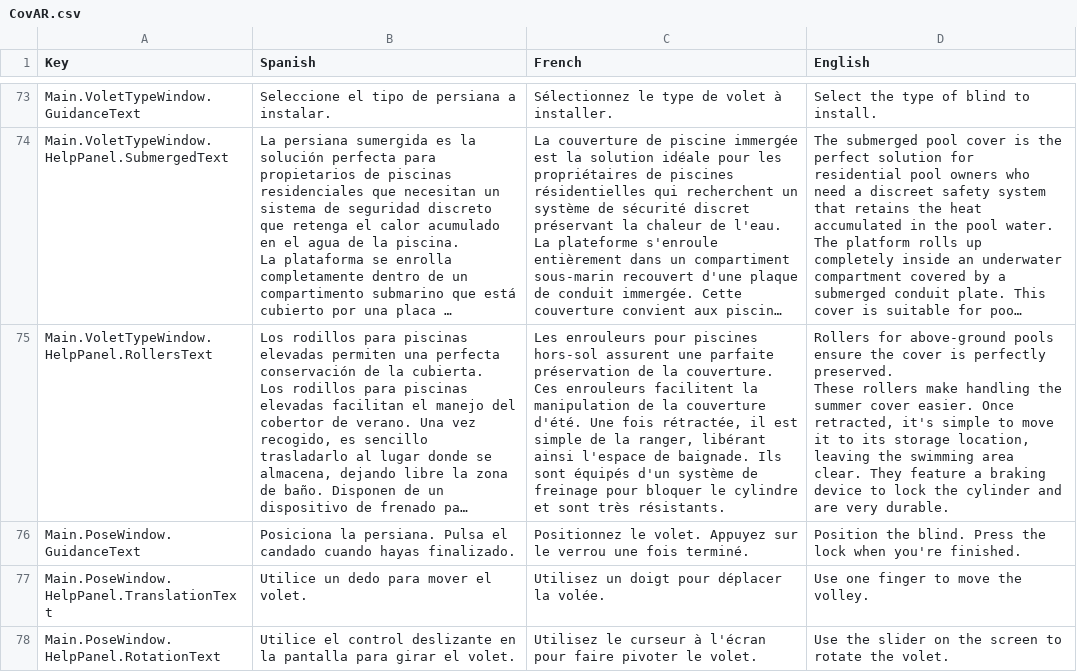
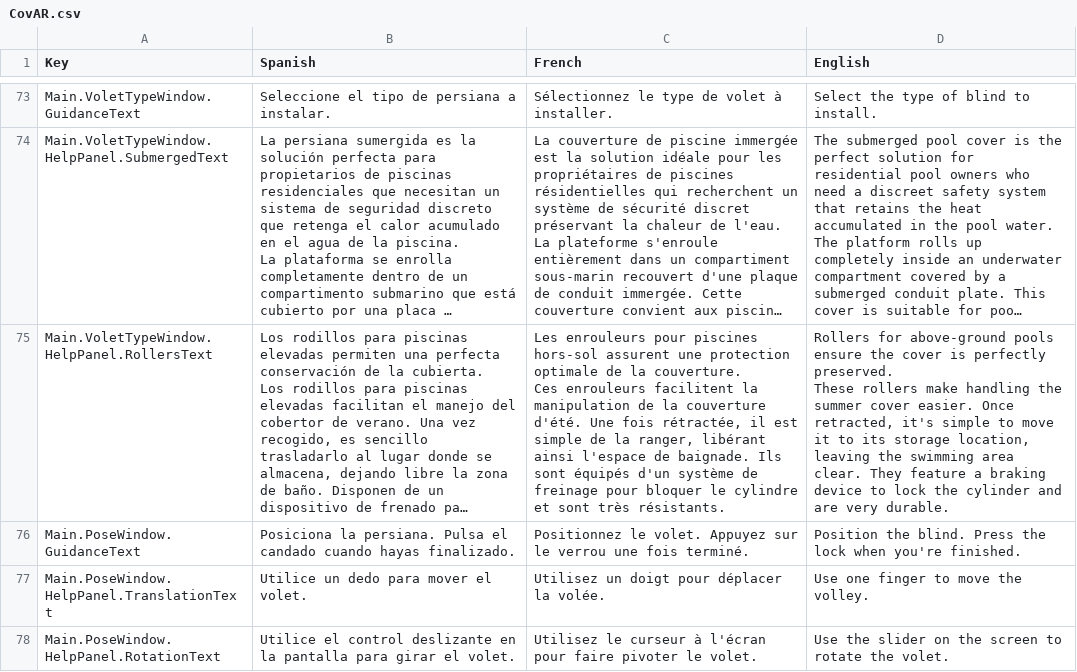
Before and after one commit to dracmadev/CovAR---NewVersion, a CSV file: Assets/SimpleLocalization/Resources/Localization/CovAR.csv, drawn as a sheet; only a part is shown, gaps mark what is left out; long unchanged cells end in …; the diff covers the shown part only; the diff names each change by its address in the sheet, - before the commit and + after, or states it on an @@ line.

```diff
--- a/Assets/SimpleLocalization/Resources/Localization/CovAR.csv
+++ b/Assets/SimpleLocalization/Resources/Localization/CovAR.csv
-C75 (French): …assurent une parfaite préservation de la…
+C75 (French): …assurent une protection optimale de la…
```
Also changed, not shown: 9 added rows and 3 edited cells elsewhere in this file, 14 other files.
